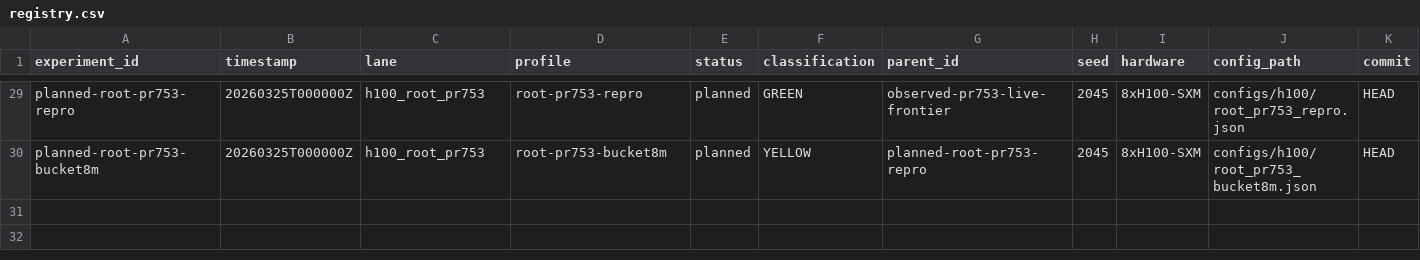
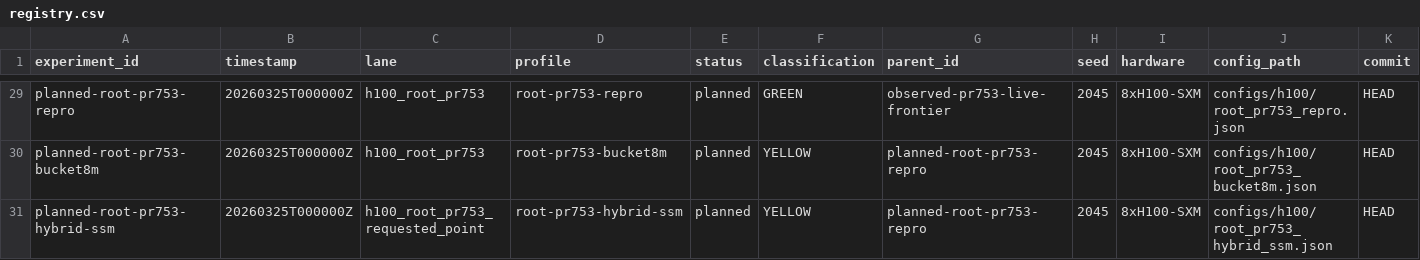
Before and after one commit to RichiiiTV/parameter-golf, a CSV file: experiments/registry.csv, drawn as a sheet; only a part is shown, gaps mark what is left out; rows hold the shown columns only; the diff names each change by its address in the sheet, - before the commit and + after, or states it on an @@ line.

```diff
--- a/experiments/registry.csv
+++ b/experiments/registry.csv
+row 31: planned-root-pr753-hybrid-ssm | 20260325T000000Z | h100_root_pr753_requested_point | root-pr753-hybrid-ssm | planned | YELLOW | planned-root-pr753-repro | 2045 | 8xH100-SXM | configs/h100/root_pr753_hybrid_ssm.json | HEAD
```
Also changed, not shown: 5 other files.
